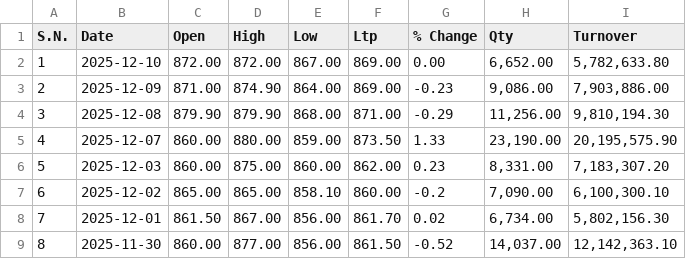
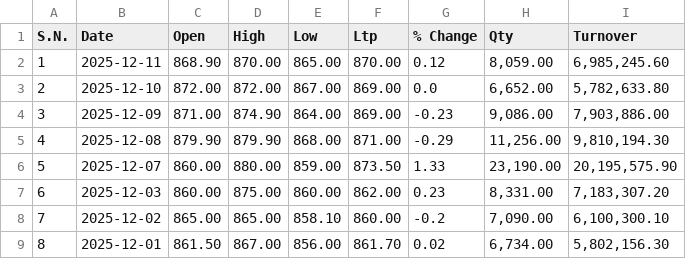
Before and after one commit to Sudipsudip5250/NEPSE_test, a CSV file: Nepse_Data/Others/NTC.csv, drawn as a sheet; only a part is shown; the shorter side is filled out with more unchanged rows; addresses are those after the commit; the diff names each change by its address in the sheet, - before the commit and + after, or states it on an @@ line.

Commit message:
Updated NTC data up to 2025-12-11

```diff
--- a/Nepse_Data/Others/NTC.csv
+++ b/Nepse_Data/Others/NTC.csv
+row 2: 1 | 2025-12-11 | 868.90 | 870.00 | 865.00 | 870.00 | 0.12 | 8,059.00 | 6,985,245.60
@@ column A (S.N.) renumbered from row 3 down @@
-G3 (% Change): 0.00
+G3 (% Change): 0.0
```
